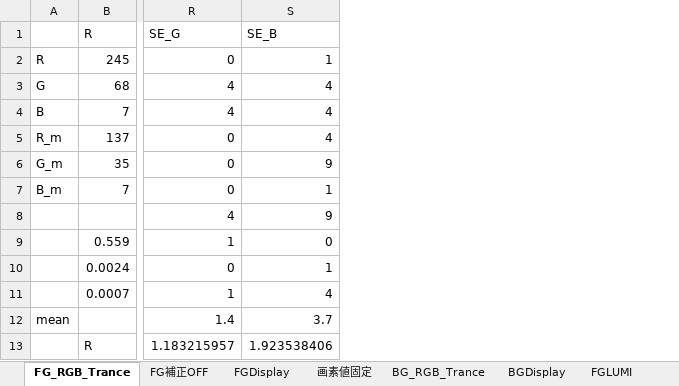
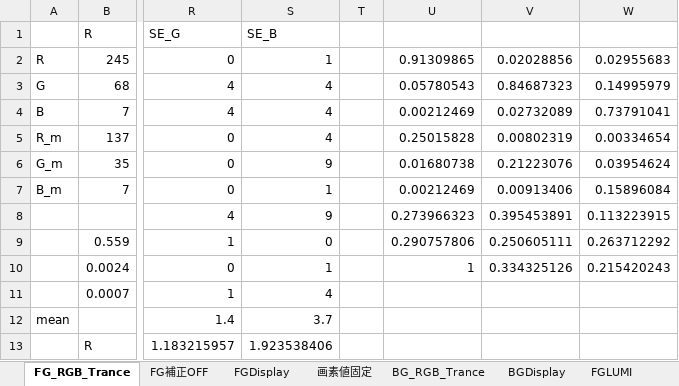
Before and after one commit to HAMADAKAZUKI2423/lab, an Excel workbook: results/tables/DisplayBrightness/DisplayBrightness.xlsx, sheet FG_RGB_Trance, drawn as a sheet; only a part is shown, gaps mark what is left out; values as stored, in another font and other column widths than the file's, no borders; the diff names each change by its address in the sheet, - before the commit and + after, or states it on an @@ line.

Commit message:
data: RGBを線形化

```diff
--- a/results/tables/DisplayBrightness/DisplayBrightness.xlsx (sheet FG_RGB_Trance)
+++ b/results/tables/DisplayBrightness/DisplayBrightness.xlsx (sheet FG_RGB_Trance)
+column T, empty
+column U, rows 2-10: 0.91309865 | 0.05780543 | 0.00212469 | 0.25015828 | 0.01680738 | 0.00212469 | 0.273966323 | 0.290757806 | 1
+column V, rows 2-10: 0.02028856 | 0.84687323 | 0.02732089 | 0.00802319 | 0.21223076 | 0.00913406 | 0.395453891 | 0.250605111 | 0.334325126
+column W, rows 2-10: 0.02955683 | 0.14995979 | 0.73791041 | 0.00334654 | 0.03954624 | 0.15896084 | 0.113223915 | 0.263712292 | 0.215420243
```
Also changed, not shown: sheet BG_RGB_Trance.
